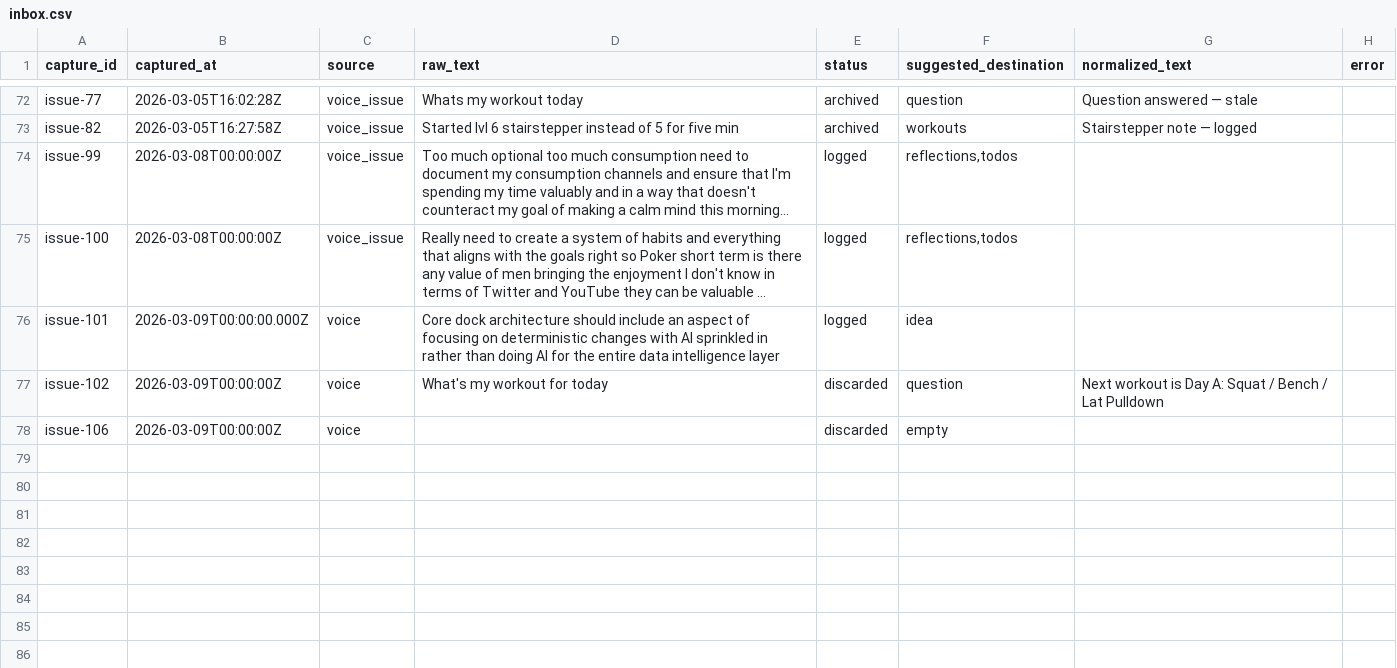
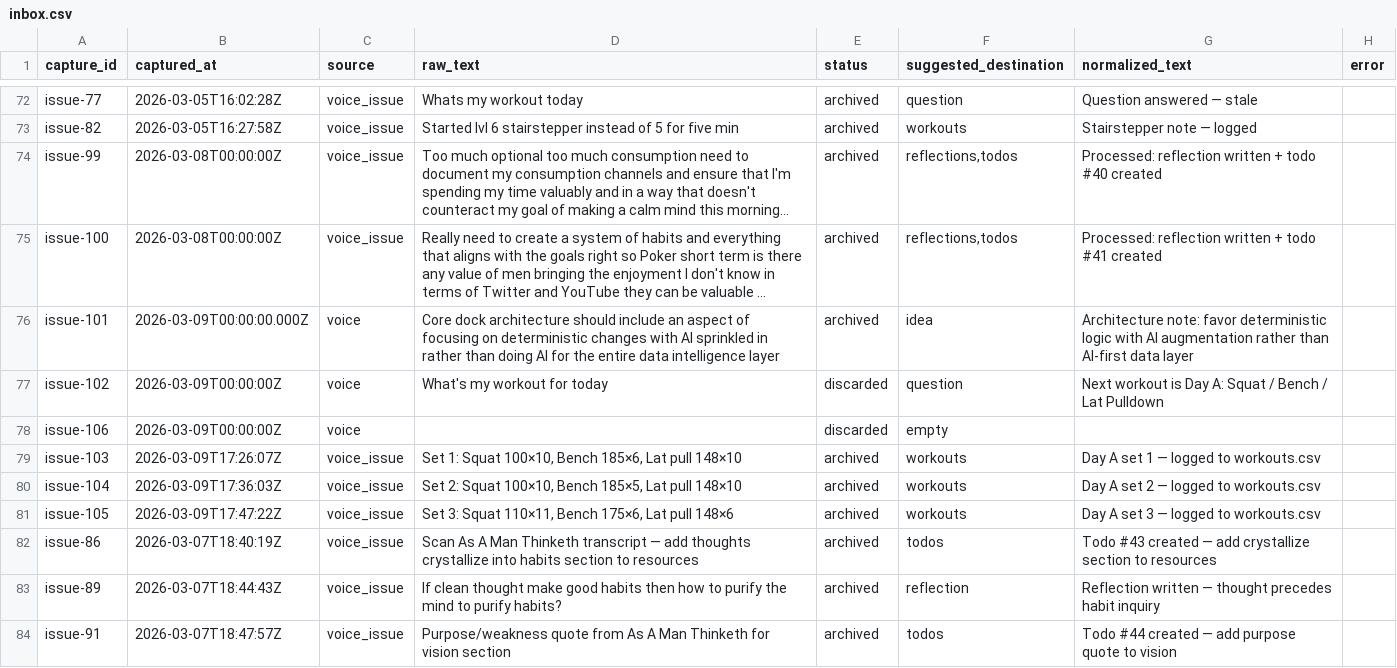
Before and after one commit to aashrayap/progress-tracker, a CSV file: data/inbox.csv, drawn as a sheet; only a part is shown, gaps mark what is left out; long unchanged cells end in …; the diff names each change by its address in the sheet, - before the commit and + after, or states it on an @@ line.

```diff
--- a/data/inbox.csv
+++ b/data/inbox.csv
-E74:E76 (status): logged
+E74:E76 (status): archived
-G74 (normalized_text): (empty)
+G74 (normalized_text): Processed: reflection written + todo #40 created
-G75 (normalized_text): (empty)
+G75 (normalized_text): Processed: reflection written + todo #41 created
-G76 (normalized_text): (empty)
+G76 (normalized_text): Architecture note: favor deterministic logic with AI augmentation rather than AI-first data layer
+row 79: issue-103 | 2026-03-09T17:26:07Z | voice_issue | Set 1: Squat 100×10, Bench 185×6, Lat pull 148×10 | archived | workouts | Day A set 1 — logged to workouts.csv
+row 80: issue-104 | 2026-03-09T17:36:03Z | voice_issue | Set 2: Squat 100×10, Bench 185×5, Lat pull 148×10 | archived | workouts | Day A set 2 — logged to workouts.csv
+row 81: issue-105 | 2026-03-09T17:47:22Z | voice_issue | Set 3: Squat 110×11, Bench 175×6, Lat pull 148×6 | archived | workouts | Day A set 3 — logged to workouts.csv
+row 82: issue-86 | 2026-03-07T18:40:19Z | voice_issue | Scan As A Man Thinketh transcript — add thoughts crystallize into habits section to resources | archived | todos | Todo #43 created — add crystallize section to resources
+row 83: issue-89 | 2026-03-07T18:44:43Z | voice_issue | If clean thought make good habits then how to purify the mind to purify habits? | archived | reflection | Reflection written — thought precedes habit inquiry
+row 84: issue-91 | 2026-03-07T18:47:57Z | voice_issue | Purpose/weakness quote from As A Man Thinketh for vision section | archived | todos | Todo #44 created — add purpose quote to vision
```
Also changed, not shown: data/daily_signals.csv, data/quotes.csv, 50 other files.
